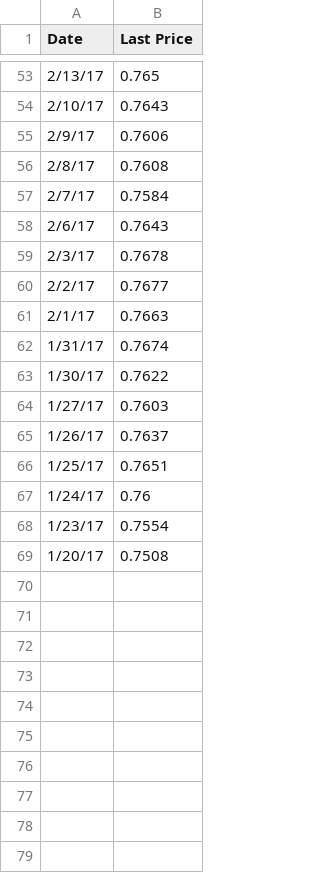
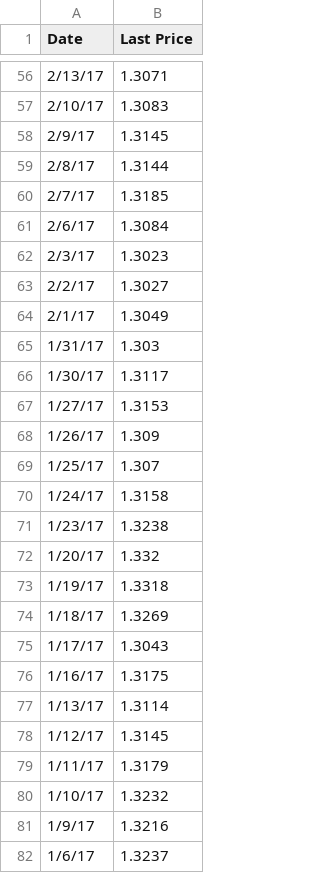
Before and after one commit to ft-interactive/trump-100-days-market-reactions-timeline, a TSV file: client/data/canada-usd.tsv, drawn as a sheet; only a part is shown, gaps mark what is left out; the diff covers the shown part only.

```diff
--- a/client/data/canada-usd.tsv
+++ b/client/data/canada-usd.tsv
@@ -53,17 +56,27 @@ Date	Last Price
-2/13/17	0.765
-2/10/17	0.7643
-2/9/17	0.7606
-2/8/17	0.7608
-2/7/17	0.7584
-2/6/17	0.7643
-2/3/17	0.7678
-2/2/17	0.7677
-2/1/17	0.7663
-1/31/17	0.7674
-1/30/17	0.7622
-1/27/17	0.7603
-1/26/17	0.7637
-1/25/17	0.7651
-1/24/17	0.76
-1/23/17	0.7554
-1/20/17	0.7508
+2/13/17	1.3071
+2/10/17	1.3083
+2/9/17	1.3145
+2/8/17	1.3144
+2/7/17	1.3185
+2/6/17	1.3084
+2/3/17	1.3023
+2/2/17	1.3027
+2/1/17	1.3049
+1/31/17	1.303
+1/30/17	1.3117
+1/27/17	1.3153
+1/26/17	1.309
+1/25/17	1.307
+1/24/17	1.3158
+1/23/17	1.3238
+1/20/17	1.332
+1/19/17	1.3318
+1/18/17	1.3269
+1/17/17	1.3043
+1/16/17	1.3175
+1/13/17	1.3114
+1/12/17	1.3145
+1/11/17	1.3179
+1/10/17	1.3232
+1/9/17	1.3216
+1/6/17	1.3237
```
Also changed, not shown: 46 added rows and 51 edited cells elsewhere in this file, client/data/dollar.tsv, client/data/dow.tsv, 14 other files.
